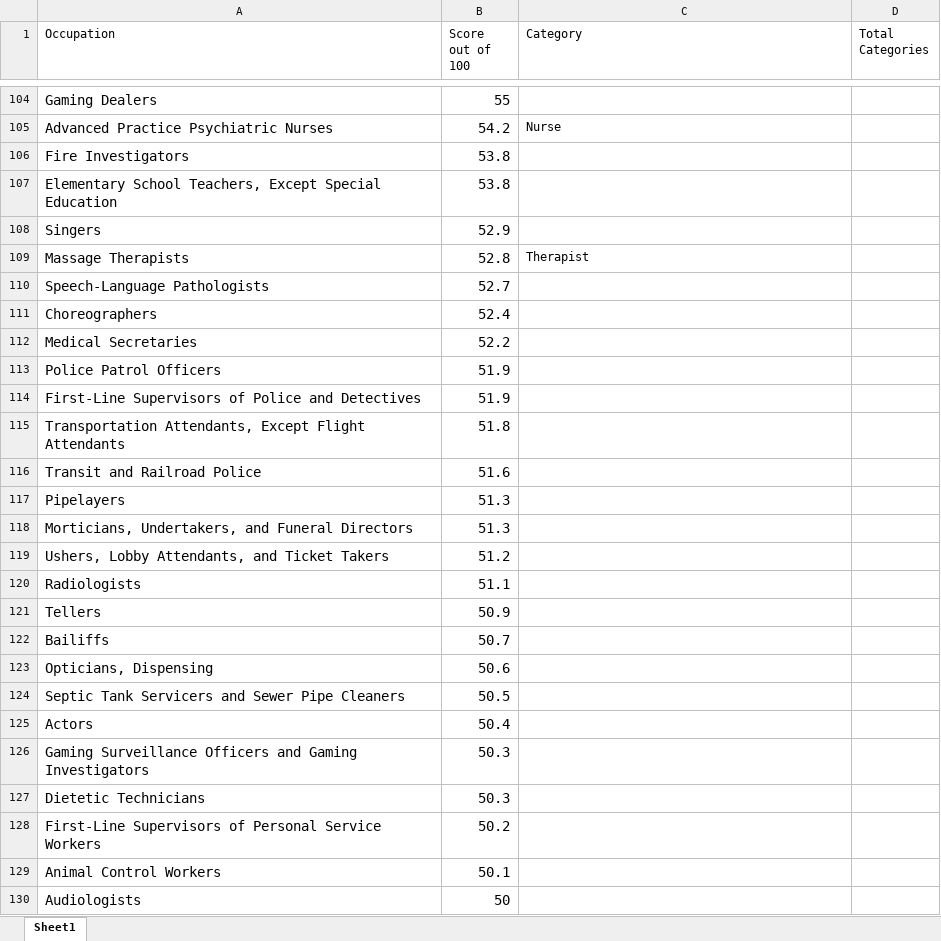
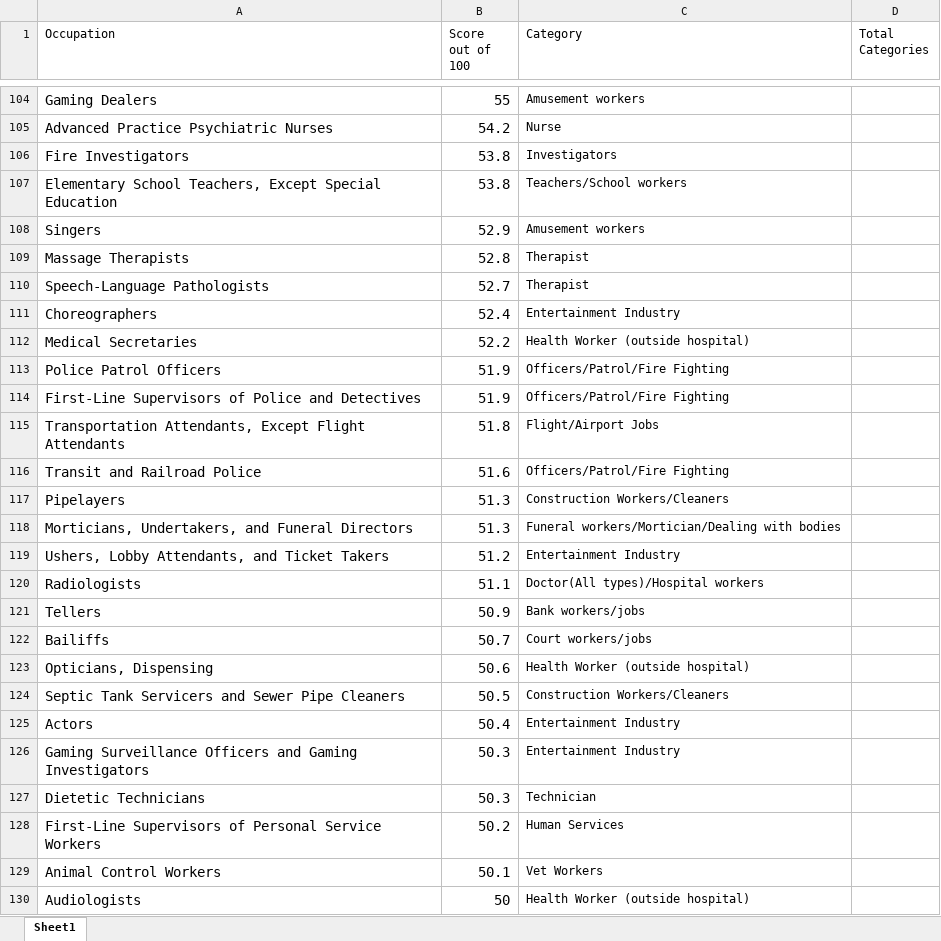
Before and after one commit to thedestroyer4312/covid-data-challenge, an Excel workbook: Cleaned Data/Job data.xlsx, sheet Sheet1, drawn as a sheet; only a part is shown, gaps mark what is left out; values as stored, in another font and other column widths than the file's, no borders; the diff covers the shown part only; the diff names each change by its address in the sheet, - before the commit and + after, or states it on an @@ line.

```diff
--- a/Cleaned Data/Job data.xlsx (sheet Sheet1)
+++ b/Cleaned Data/Job data.xlsx (sheet Sheet1)
-C104 (Category): (empty)
+C104 (Category): Amusement workers
-C106 (Category): (empty)
+C106 (Category): Investigators
-C107 (Category): (empty)
+C107 (Category): Teachers/School workers
-C108 (Category): (empty)
+C108 (Category): Amusement workers
-C110 (Category): (empty)
+C110 (Category): Therapist
-C111 (Category): (empty)
+C111 (Category): Entertainment Industry
-C112 (Category): (empty)
+C112 (Category): Health Worker (outside hospital)
-C113:C114 (Category): (empty)
+C113:C114 (Category): Officers/Patrol/Fire Fighting
-C115 (Category): (empty)
+C115 (Category): Flight/Airport Jobs
-C116 (Category): (empty)
+C116 (Category): Officers/Patrol/Fire Fighting
-C117 (Category): (empty)
+C117 (Category): Construction Workers/Cleaners
-C118 (Category): (empty)
+C118 (Category): Funeral workers/Mortician/Dealing with bodies
-C119 (Category): (empty)
+C119 (Category): Entertainment Industry
-C120 (Category): (empty)
+C120 (Category): Doctor(All types)/Hospital workers
-C121 (Category): (empty)
+C121 (Category): Bank workers/jobs
-C122 (Category): (empty)
+C122 (Category): Court workers/jobs
-C123 (Category): (empty)
+C123 (Category): Health Worker (outside hospital)
-C124 (Category): (empty)
+C124 (Category): Construction Workers/Cleaners
-C125:C126 (Category): (empty)
+C125:C126 (Category): Entertainment Industry
-C127 (Category): (empty)
+C127 (Category): Technician
-C128 (Category): (empty)
+C128 (Category): Human Services
-C129 (Category): (empty)
+C129 (Category): Vet Workers
-C130 (Category): (empty)
+C130 (Category): Health Worker (outside hospital)
```
Also changed, not shown: 69 edited cells elsewhere in this sheet, Cleaned Data/Social Distance.xlsx, 6 other files.
